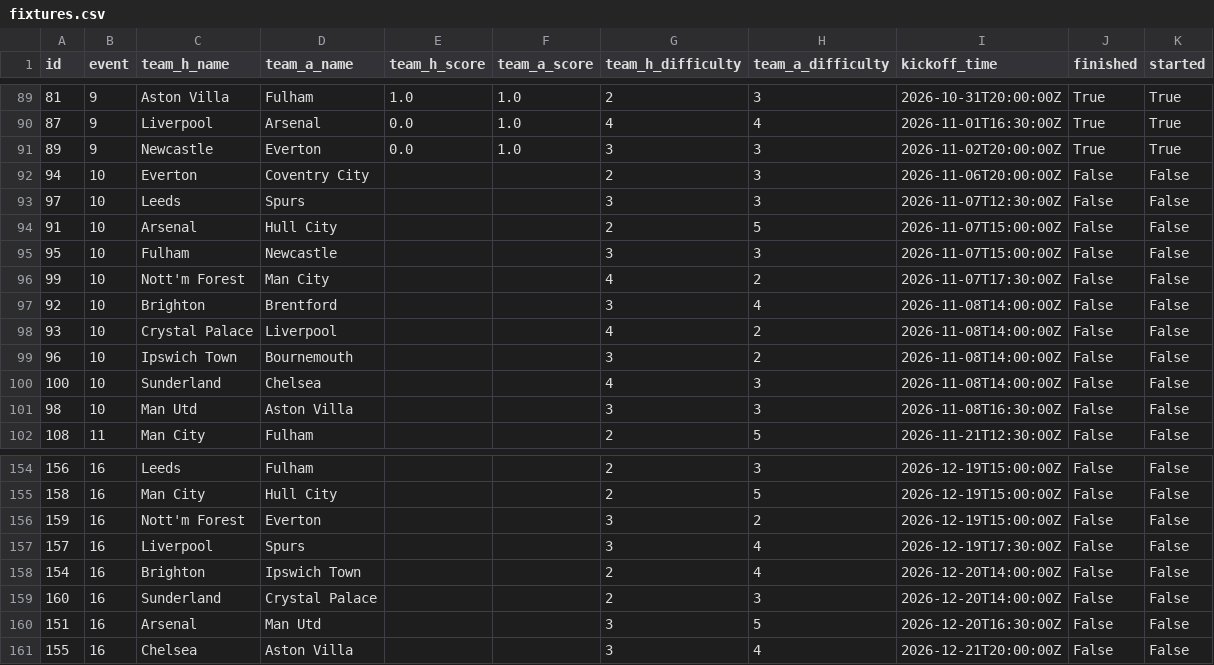
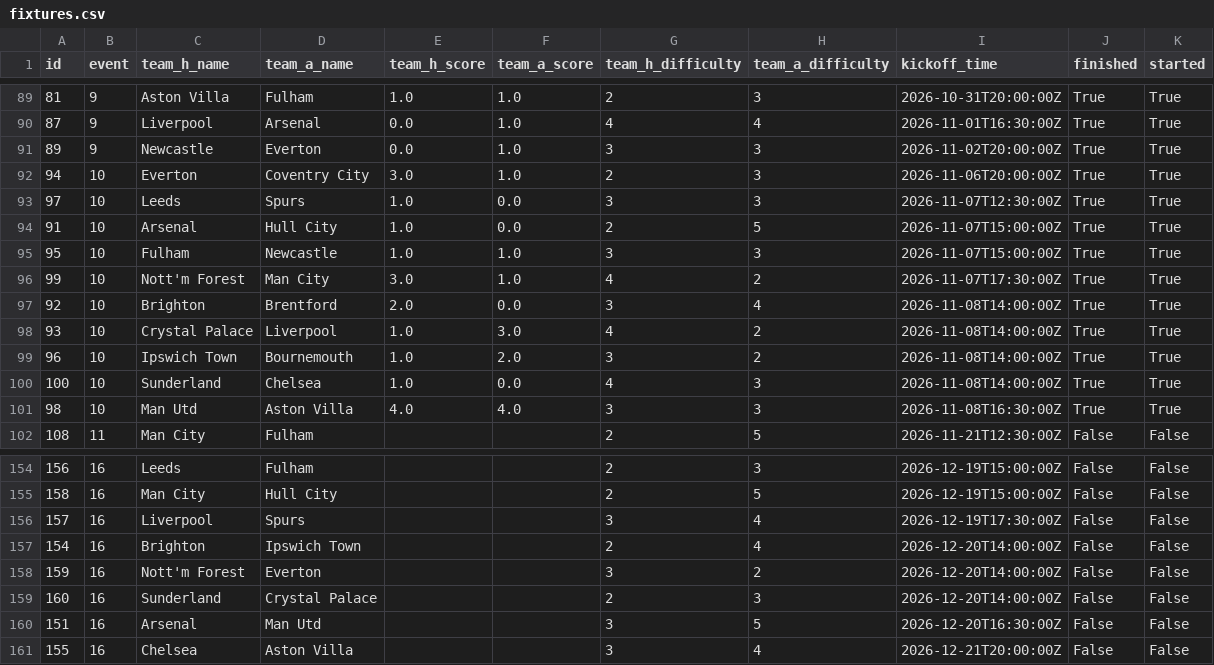
Before and after one commit to jduffy21/fpl-dashboard-data, a CSV file: fpl_data/fixtures.csv, drawn as a sheet; only a part is shown, gaps mark what is left out.

```diff
--- a/fpl_data/fixtures.csv
+++ b/fpl_data/fixtures.csv
@@ -91,12 +91,12 @@ id,event,team_h_name,team_a_name,team_h_score,team_a_score,team_h_difficulty,tea
 89,9,Newcastle,Everton,0.0,1.0,3,3,2026-11-02T20:00:00Z,True,True
-94,10,Everton,Coventry City,,,2,3,2026-11-06T20:00:00Z,False,False
-97,10,Leeds,Spurs,,,3,3,2026-11-07T12:30:00Z,False,False
-91,10,Arsenal,Hull City,,,2,5,2026-11-07T15:00:00Z,False,False
-95,10,Fulham,Newcastle,,,3,3,2026-11-07T15:00:00Z,False,False
-99,10,Nott'm Forest,Man City,,,4,2,2026-11-07T17:30:00Z,False,False
-92,10,Brighton,Brentford,,,3,4,2026-11-08T14:00:00Z,False,False
-93,10,Crystal Palace,Liverpool,,,4,2,2026-11-08T14:00:00Z,False,False
-96,10,Ipswich Town,Bournemouth,,,3,2,2026-11-08T14:00:00Z,False,False
-100,10,Sunderland,Chelsea,,,4,3,2026-11-08T14:00:00Z,False,False
-98,10,Man Utd,Aston Villa,,,3,3,2026-11-08T16:30:00Z,False,False
+94,10,Everton,Coventry City,3.0,1.0,2,3,2026-11-06T20:00:00Z,True,True
+97,10,Leeds,Spurs,1.0,0.0,3,3,2026-11-07T12:30:00Z,True,True
+91,10,Arsenal,Hull City,1.0,0.0,2,5,2026-11-07T15:00:00Z,True,True
+95,10,Fulham,Newcastle,1.0,1.0,3,3,2026-11-07T15:00:00Z,True,True
+99,10,Nott'm Forest,Man City,3.0,1.0,4,2,2026-11-07T17:30:00Z,True,True
+92,10,Brighton,Brentford,2.0,0.0,3,4,2026-11-08T14:00:00Z,True,True
+93,10,Crystal Palace,Liverpool,1.0,3.0,4,2,2026-11-08T14:00:00Z,True,True
+96,10,Ipswich Town,Bournemouth,1.0,2.0,3,2,2026-11-08T14:00:00Z,True,True
+100,10,Sunderland,Chelsea,1.0,0.0,4,3,2026-11-08T14:00:00Z,True,True
+98,10,Man Utd,Aston Villa,4.0,4.0,3,3,2026-11-08T16:30:00Z,True,True
 108,11,Man City,Fulham,,,2,5,2026-11-21T12:30:00Z,False,False
@@ -155,5 +155,5 @@ id,event,team_h_name,team_a_name,team_h_score,team_a_score,team_h_difficulty,tea
 158,16,Man City,Hull City,,,2,5,2026-12-19T15:00:00Z,False,False
-159,16,Nott'm Forest,Everton,,,3,2,2026-12-19T15:00:00Z,False,False
 157,16,Liverpool,Spurs,,,3,4,2026-12-19T17:30:00Z,False,False
 154,16,Brighton,Ipswich Town,,,2,4,2026-12-20T14:00:00Z,False,False
+159,16,Nott'm Forest,Everton,,,3,2,2026-12-20T14:00:00Z,False,False
 160,16,Sunderland,Crystal Palace,,,2,3,2026-12-20T14:00:00Z,False,False
```
Also changed, not shown: fpl_data/best_players_latest.csv, fpl_data/best_players_log.csv, 5 other files.
